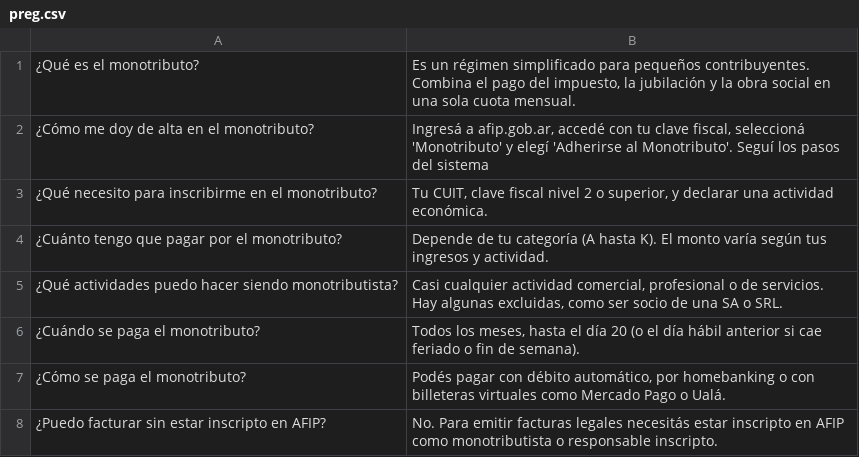
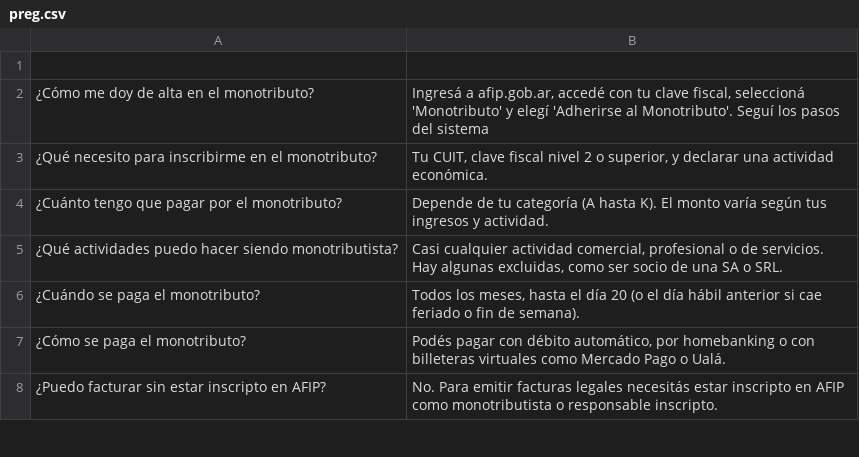
Before and after one commit to alexcaivano/Chatbot-Copa-UADE, a CSV file: preg.csv, drawn as a sheet; only a part is shown.

Commit message:
Update preg.csv

```diff
--- a/preg.csv
+++ b/preg.csv
@@ -1,2 +1,2 @@
-¿Qué es el monotributo?;Es un régimen simplificado para pequeños contribuyentes. Combina el pago del impuesto, la jubilación y la obra social en una sola cuota mensual.
+
 ¿Cómo me doy de alta en el monotributo?;Ingresá a afip.gob.ar, accedé con tu clave fiscal, seleccioná 'Monotributo' y elegí 'Adherirse al Monotributo'. Seguí los pasos del sistema
```
